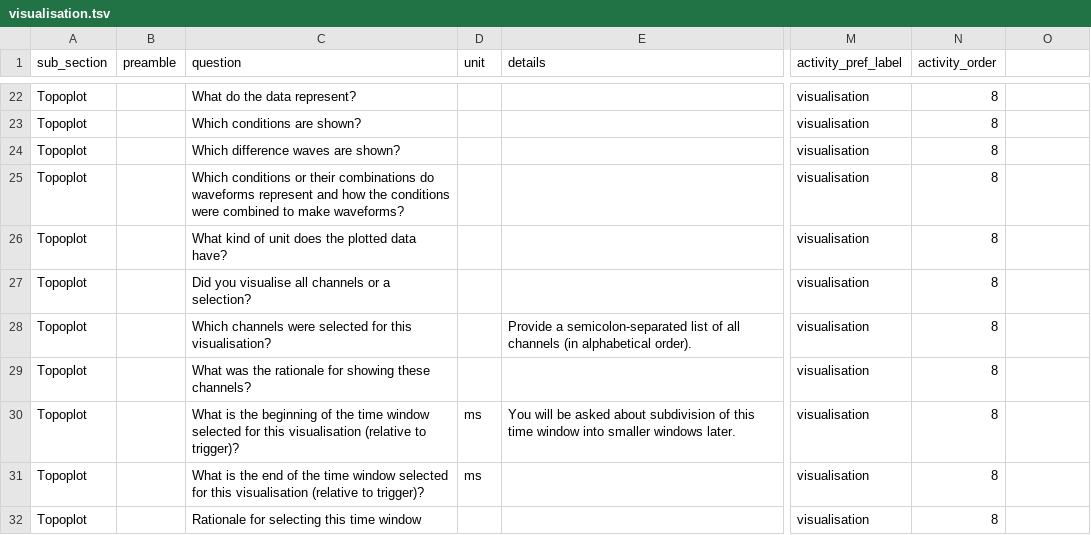
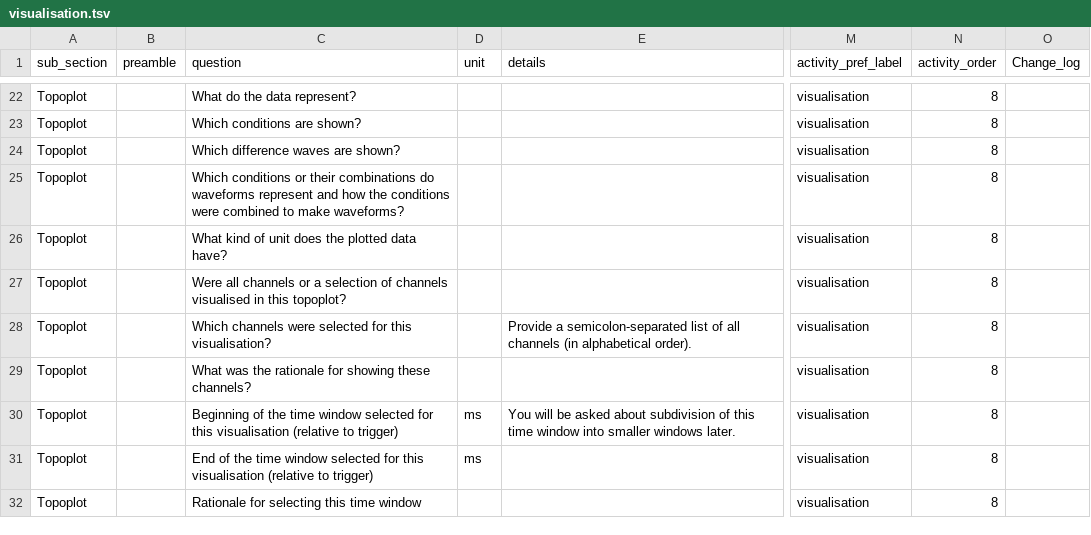
Before and after one commit to Remi-Gau/eCobidas, a TSV file: ecobidas/inputs/csv/artemis/visualisation.tsv, drawn as a sheet; only a part is shown, gaps mark what is left out; the diff covers the shown part only; the diff names each change by its address in the sheet, - before the commit and + after, or states it on an @@ line.

```diff
--- a/ecobidas/inputs/csv/artemis/visualisation.tsv
+++ b/ecobidas/inputs/csv/artemis/visualisation.tsv
-O1: (empty)
+O1: Change_log
-C27 (question): Did you visualise all channels or a selection?
+C27 (question): Were all channels or a selection of channels visualised in this topoplot?
-C30 (question): What is the beginning of the time window selected for this visualisation (relative to trigger)?
+C30 (question): Beginning of the time window selected for this visualisation (relative to trigger)
-C31 (question): What is the end of the time window selected for this visualisation (relative to trigger)?
+C31 (question): End of the time window selected for this visualisation (relative to trigger)
```
Also changed, not shown: 2 removed rows and 17 edited cells elsewhere in this file, ecobidas/inputs/csv/artemis/acquisition.tsv, ecobidas/inputs/csv/artemis/experimental_design_sample.tsv, 17 other files.
